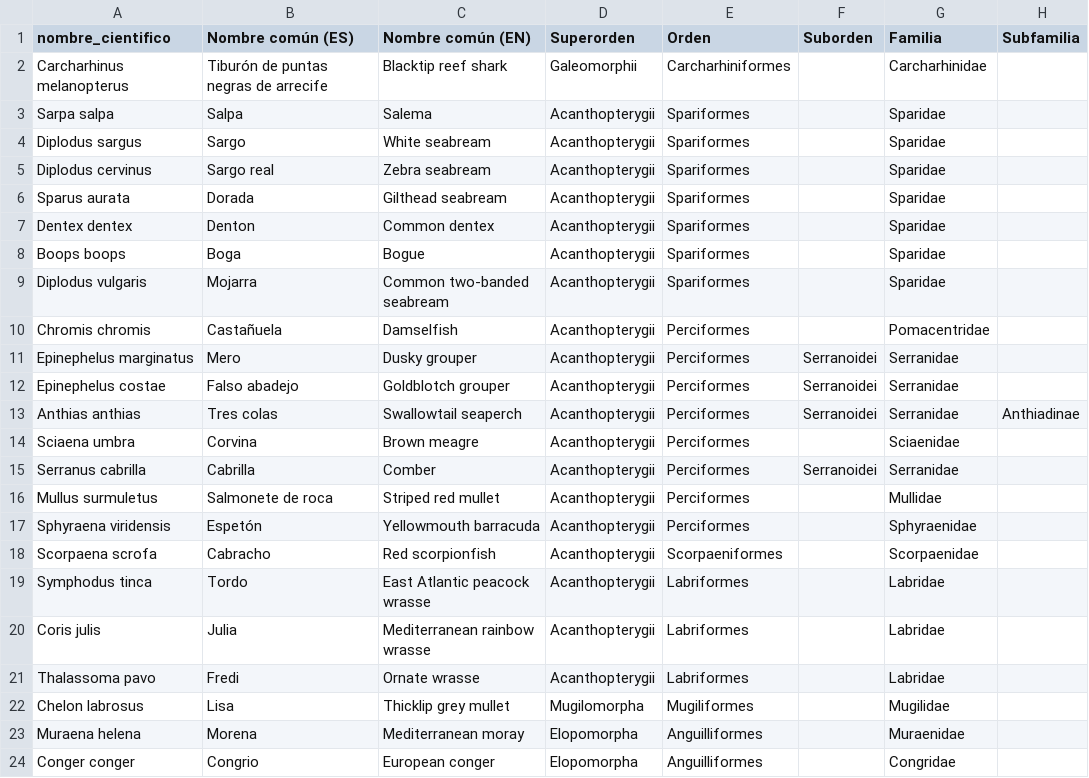
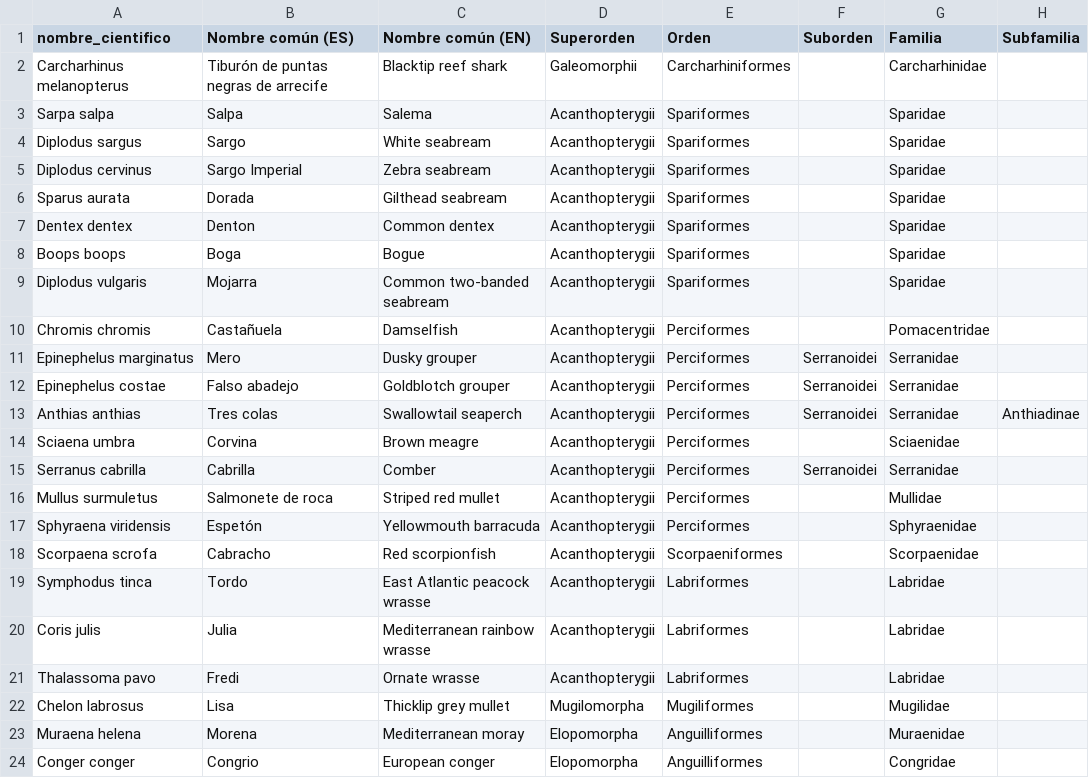
Before and after one commit to AlejandroLGL/MarDex, a CSV file: datos_mardex.csv, drawn as a sheet; only a part is shown; the diff names each change by its address in the sheet, - before the commit and + after, or states it on an @@ line.

```diff
--- a/datos_mardex.csv
+++ b/datos_mardex.csv
-B5 (Nombre común (ES)): Sargo real
+B5 (Nombre común (ES)): Sargo Imperial
```
Also changed, not shown: 10 other files.
